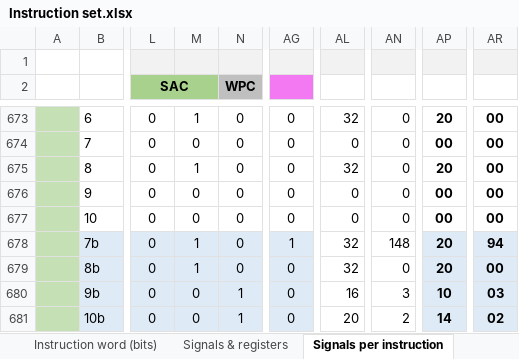
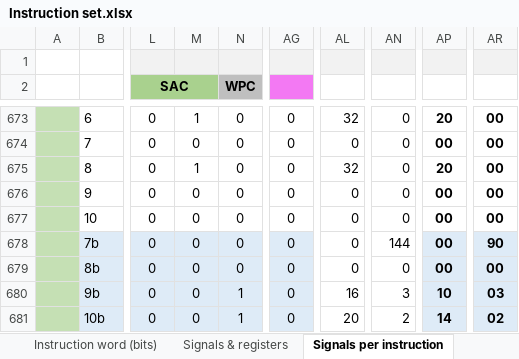
Before and after one commit to edopast/HITCH8, an Excel workbook: Instruction set.xlsx, sheet Signals per instruction, drawn as a sheet; only a part is shown, gaps mark what is left out; values as stored, in another font and other column widths than the file's, no borders; conditional formats not drawn; the diff names each change by its address in the sheet, - before the commit and + after, or states it on an @@ line.

Commit message:
16 bit branch instructions tested. bug bix on microcode for BRLE16

```diff
--- a/Instruction set.xlsx (sheet Signals per instruction)
+++ b/Instruction set.xlsx (sheet Signals per instruction)
-M678:M679: 1
+M678:M679: 0
-AG678: 1
+AG678: 0
-AL678:AL679: 32
+AL678:AL679: 0
-AN678: 148
+AN678: 144
-AP678:AP679: 20
+AP678:AP679: 00
-AR678: 94
+AR678: 90
```
Also changed, not shown: sheet Signals & registers, sheet Microcode compact, sheet MICROCODE, 5 other files.
